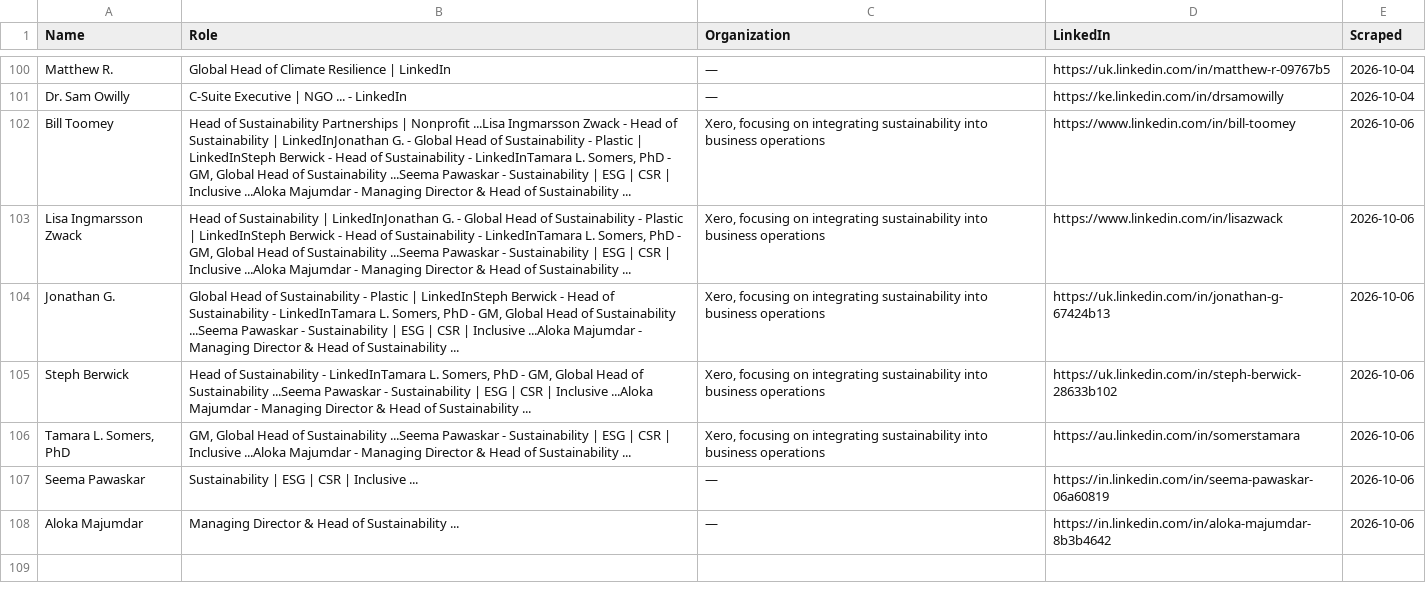
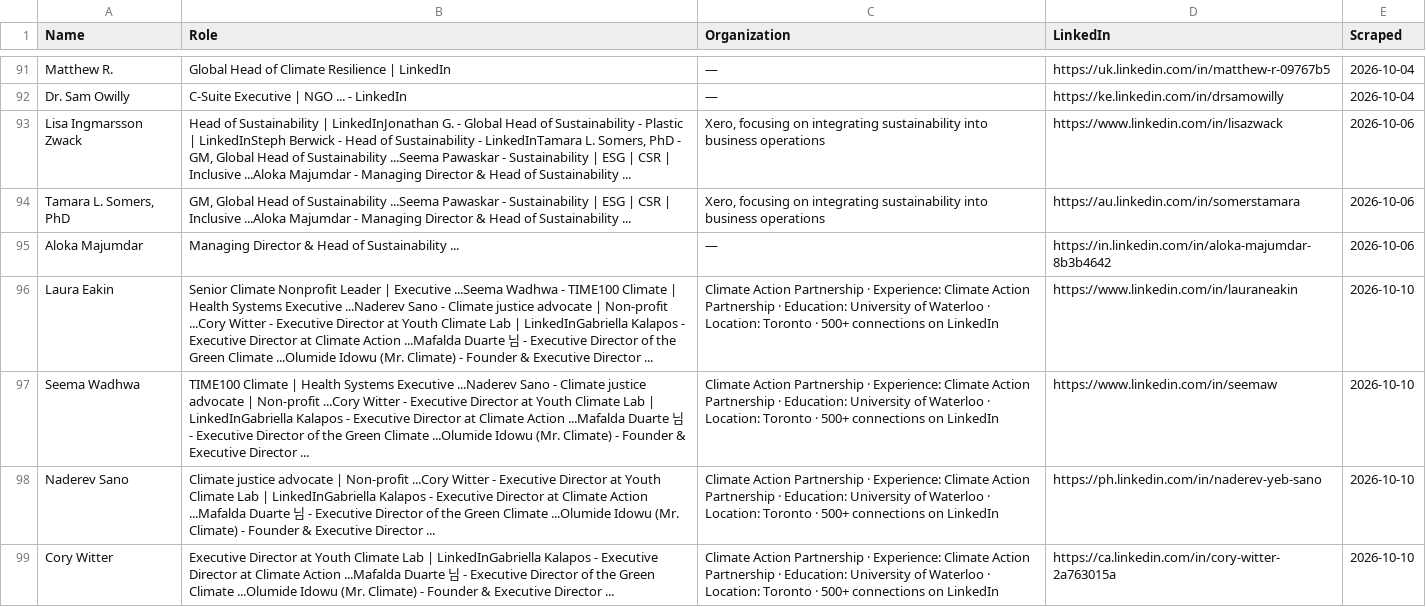
Before and after one commit to columbia-consulting/climate-cardinals-newsletter, a CSV file: weekly_data/experts.csv, drawn as a sheet; only a part is shown, gaps mark what is left out; removed rows and columns are numbered as before the commit, all else as after; the diff covers the shown part only; the diff names each change by its address in the sheet, - before the commit and + after, or states it on an @@ line.

```diff
--- a/weekly_data/experts.csv
+++ b/weekly_data/experts.csv
-row 102: Bill Toomey | Head of Sustainability Partnerships | Nonprofit ...Lisa Ingmarsson Zwack - Head of Sustainability | LinkedInJonathan G. - Global Head of Sustainability - Plastic | LinkedInSteph Berwick - Head of Sustainability - LinkedInTamara L. Somers, PhD - GM, Global Head of Sustainability ...Seema Pawaskar - Sustainability | ESG | CSR | Inclusive ...Aloka Majumdar - Managing Director & Head of Sustainability ... | Xero, focusing on integrating sustainability into business operations | https://www.linkedin.com/in/bill-toomey | 2026-10-06
-row 104: Jonathan G. | Global Head of Sustainability - Plastic | LinkedInSteph Berwick - Head of Sustainability - LinkedInTamara L. Somers, PhD - GM, Global Head of Sustainability ...Seema Pawaskar - Sustainability | ESG | CSR | Inclusive ...Aloka Majumdar - Managing Director & Head of Sustainability ... | Xero, focusing on integrating sustainability into business operations | https://uk.linkedin.com/in/jonathan-g-67424b13 | 2026-10-06
-row 105: Steph Berwick | Head of Sustainability - LinkedInTamara L. Somers, PhD - GM, Global Head of Sustainability ...Seema Pawaskar - Sustainability | ESG | CSR | Inclusive ...Aloka Majumdar - Managing Director & Head of Sustainability ... | Xero, focusing on integrating sustainability into business operations | https://uk.linkedin.com/in/steph-berwick-28633b102 | 2026-10-06
-row 107: Seema Pawaskar | Sustainability | ESG | CSR | Inclusive ... | — | https://in.linkedin.com/in/seema-pawaskar-06a60819 | 2026-10-06
+row 96: Laura Eakin | Senior Climate Nonprofit Leader | Executive ...Seema Wadhwa - TIME100 Climate | Health Systems Executive ...Naderev Sano - Climate justice advocate | Non-profit ...Cory Witter - Executive Director at Youth Climate Lab | LinkedInGabriella Kalapos - Executive Director at Climate Action ...Mafalda Duarte 님 - Executive Director of the Green Climate ...Olumide Idowu (Mr. Climate) - Founder & Executive Director ... | Climate Action Partnership · Experience: Climate Action Partnership · Education: University of Waterloo · Location: Toronto · 500+ connections on LinkedIn | https://www.linkedin.com/in/lauraneakin | 2026-10-10
+row 97: Seema Wadhwa | TIME100 Climate | Health Systems Executive ...Naderev Sano - Climate justice advocate | Non-profit ...Cory Witter - Executive Director at Youth Climate Lab | LinkedInGabriella Kalapos - Executive Director at Climate Action ...Mafalda Duarte 님 - Executive Director of the Green Climate ...Olumide Idowu (Mr. Climate) - Founder & Executive Director ... | Climate Action Partnership · Experience: Climate Action Partnership · Education: University of Waterloo · Location: Toronto · 500+ connections on LinkedIn | https://www.linkedin.com/in/seemaw | 2026-10-10
+row 98: Naderev Sano | Climate justice advocate | Non-profit ...Cory Witter - Executive Director at Youth Climate Lab | LinkedInGabriella Kalapos - Executive Director at Climate Action ...Mafalda Duarte 님 - Executive Director of the Green Climate ...Olumide Idowu (Mr. Climate) - Founder & Executive Director ... | Climate Action Partnership · Experience: Climate Action Partnership · Education: University of Waterloo · Location: Toronto · 500+ connections on LinkedIn | https://ph.linkedin.com/in/naderev-yeb-sano | 2026-10-10
+row 99: Cory Witter | Executive Director at Youth Climate Lab | LinkedInGabriella Kalapos - Executive Director at Climate Action ...Mafalda Duarte 님 - Executive Director of the Green Climate ...Olumide Idowu (Mr. Climate) - Founder & Executive Director ... | Climate Action Partnership · Experience: Climate Action Partnership · Education: University of Waterloo · Location: Toronto · 500+ connections on LinkedIn | https://ca.linkedin.com/in/cory-witter-2a763015a | 2026-10-10
```
Also changed, not shown: 10 added rows and 9 removed rows elsewhere in this file, weekly_data/csr_reports.csv, weekly_data/grants.csv, 1 other file.
